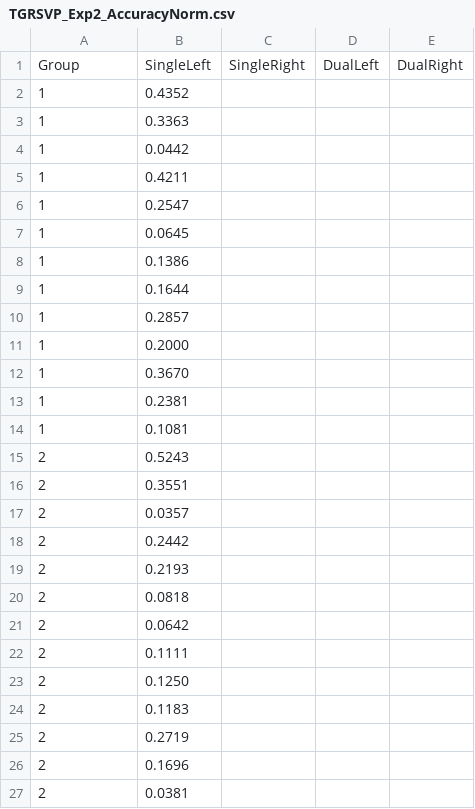
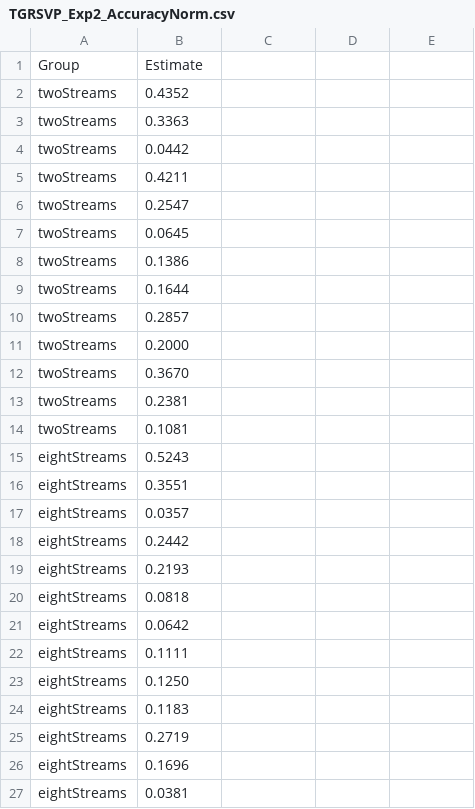
Before and after one commit to alexholcombe/nStream, a CSV file: modelOutput/CSV/TGRSVP_Exp2_AccuracyNorm.csv, drawn as a sheet.

```diff
--- a/modelOutput/CSV/TGRSVP_Exp2_AccuracyNorm.csv
+++ b/modelOutput/CSV/TGRSVP_Exp2_AccuracyNorm.csv
@@ -1,27 +1,27 @@
-Group,SingleLeft,SingleRight,DualLeft,DualRight
-1,0.4352
-1,0.3363
-1,0.0442
-1,0.4211
-1,0.2547
-1,0.0645
-1,0.1386
-1,0.1644
-1,0.2857
-1,0.2000
-1,0.3670
-1,0.2381
-1,0.1081
-2,0.5243
-2,0.3551
-2,0.0357
-2,0.2442
-2,0.2193
-2,0.0818
-2,0.0642
-2,0.1111
-2,0.1250
-2,0.1183
-2,0.2719
-2,0.1696
-2,0.0381
+Group,Estimate
+twoStreams,0.4352
+twoStreams,0.3363
+twoStreams,0.0442
+twoStreams,0.4211
+twoStreams,0.2547
+twoStreams,0.0645
+twoStreams,0.1386
+twoStreams,0.1644
+twoStreams,0.2857
+twoStreams,0.2000
+twoStreams,0.3670
+twoStreams,0.2381
+twoStreams,0.1081
+eightStreams,0.5243
+eightStreams,0.3551
+eightStreams,0.0357
+eightStreams,0.2442
+eightStreams,0.2193
+eightStreams,0.0818
+eightStreams,0.0642
+eightStreams,0.1111
+eightStreams,0.1250
+eightStreams,0.1183
+eightStreams,0.2719
+eightStreams,0.1696
+eightStreams,0.0381
```
Also changed, not shown: modelOutput/CSV/TGRSVP_Exp2_EfficacyNorm.csv, modelOutput/CSV/TGRSVP_Exp2_LatencyNorm.csv, 35 other files.
